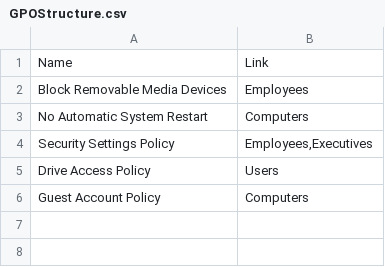
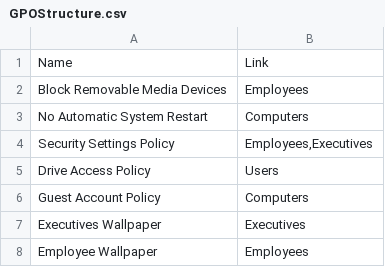
Before and after one commit to Vesec/Auploy, a CSV file: Settings/GPO/GPOStructure.csv, drawn as a sheet.

```diff
--- a/Settings/GPO/GPOStructure.csv
+++ b/Settings/GPO/GPOStructure.csv
@@ -6 +6,3 @@ Drive Access Policy,Users
 Guest Account Policy,Computers
+Executives Wallpaper,Executives
+Employee Wallpaper,Employees
```
Also changed, not shown: Settings/Drives/DriveMap.csv, Settings/GPO/GPOKeyPolicies.csv, 16 other files.
